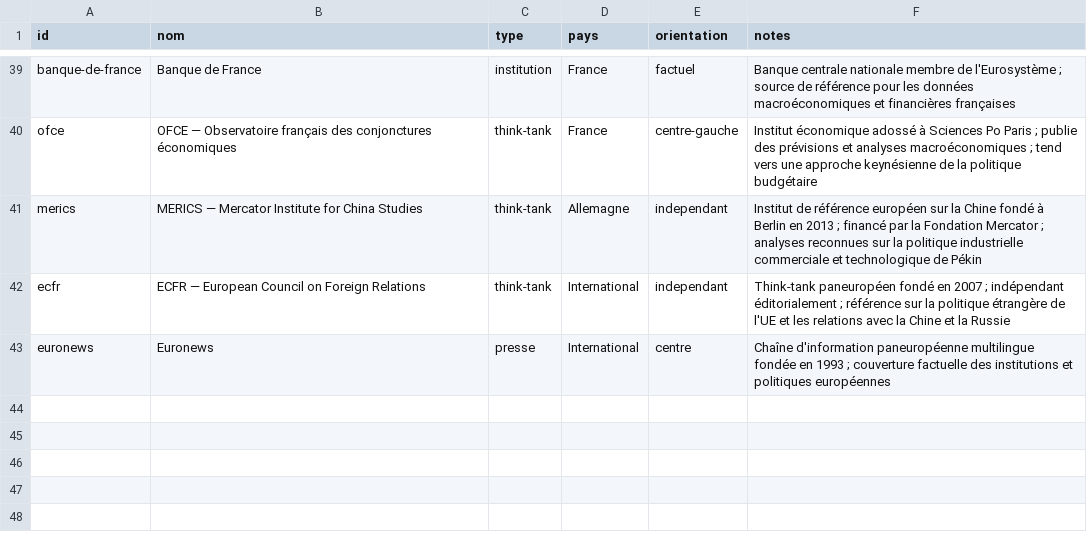
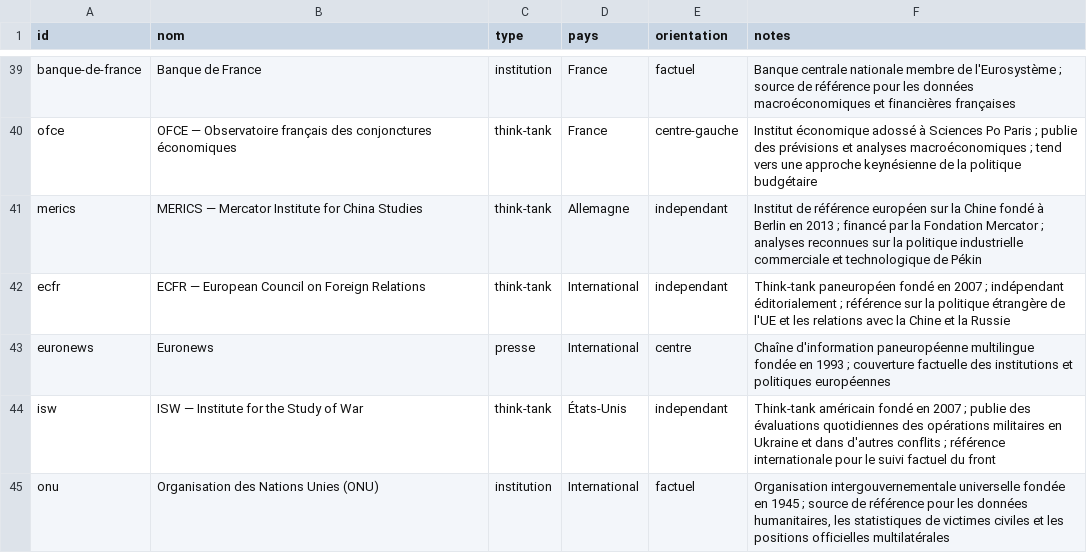
Before and after one commit to Kamaya22/geopolitique-quotidienne, a CSV file: data/registry.csv, drawn as a sheet; only a part is shown, gaps mark what is left out.

```diff
--- a/data/registry.csv
+++ b/data/registry.csv
@@ -43 +43,3 @@ ecfr,"ECFR — European Council on Foreign Relations",think-tank,International,i
 euronews,Euronews,presse,International,centre,"Chaîne d'information paneuropéenne multilingue fondée en 1993 ; couverture factuelle des institutions et politiques européennes"
+isw,ISW — Institute for the Study of War,think-tank,États-Unis,independant,"Think-tank américain fondé en 2007 ; publie des évaluations quotidiennes des opérations militaires en Ukraine et dans d'autres conflits ; référence internationale pour le suivi factuel du front"
+onu,Organisation des Nations Unies (ONU),institution,International,factuel,"Organisation intergouvernementale universelle fondée en 1945 ; source de référence pour les données humanitaires, les statistiques de victimes civiles et les positions officielles multilatérales"
```
Also changed, not shown: 3 other files.
